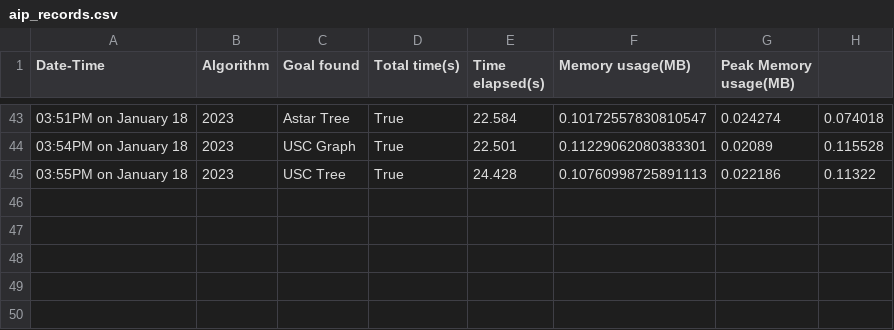
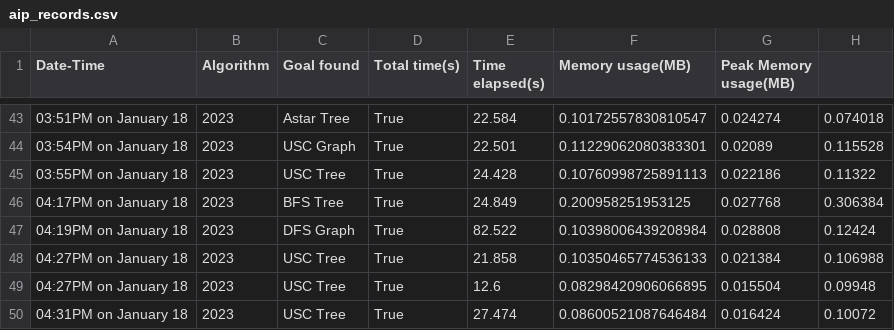
Before and after one commit to sandarusahan/AI-Principles---Pygame, a CSV file: aip_records.csv, drawn as a sheet; only a part is shown, gaps mark what is left out.

```diff
--- a/aip_records.csv
+++ b/aip_records.csv
@@ -45 +45,6 @@ Date-Time,Algorithm,Goal found,Total time(s),Time elapsed(s),Memory usage(MB),Pe
 03:55PM on January 18, 2023,USC Tree,True,24.428,0.10760998725891113,0.022186,0.11322
+04:17PM on January 18, 2023,BFS Tree,True,24.849,0.200958251953125,0.027768,0.306384
+04:19PM on January 18, 2023,DFS Graph,True,82.522,0.10398006439208984,0.028808,0.12424
+04:27PM on January 18, 2023,USC Tree,True,21.858,0.10350465774536133,0.021384,0.106988
+04:27PM on January 18, 2023,USC Tree,True,12.6,0.08298420906066895,0.015504,0.09948
+04:31PM on January 18, 2023,USC Tree,True,27.474,0.08600521087646484,0.016424,0.10072
```
Also changed, not shown: 9 other files.
